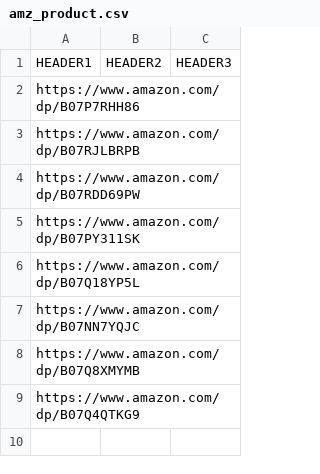
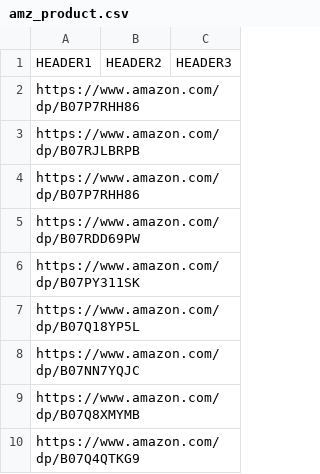
Before and after one commit to tramlht/tool-amz-image, a CSV file: amz_product.csv, drawn as a sheet; the diff names each change by its address in the sheet, - before the commit and + after, or states it on an @@ line.

```diff
--- a/amz_product.csv
+++ b/amz_product.csv
+row 4: https://www.amazon.com/dp/B07P7RHH86
```
Also changed, not shown: 3 other files.
